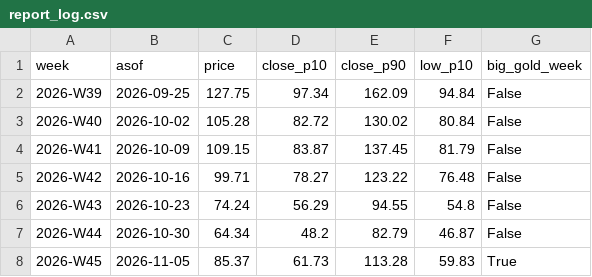
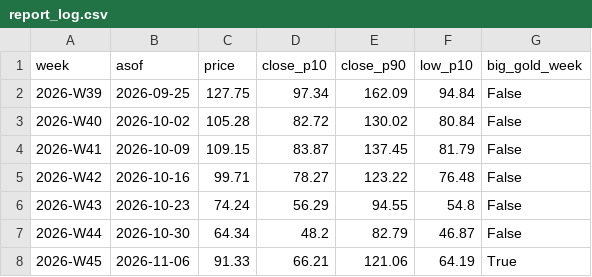
Before and after one commit to royrahal7/gdxu-report, a CSV file: report_log.csv, drawn as a sheet.

```diff
--- a/report_log.csv
+++ b/report_log.csv
@@ -7,2 +7,2 @@ week,asof,price,close_p10,close_p90,low_p10,big_gold_week
 2026-W44,2026-10-30,64.34,48.2,82.79,46.87,False
-2026-W45,2026-11-05,85.37,61.73,113.28,59.83,True
+2026-W45,2026-11-06,91.33,66.21,121.06,64.19,True
```
Also changed, not shown: daily_log.csv, 1 other file.
